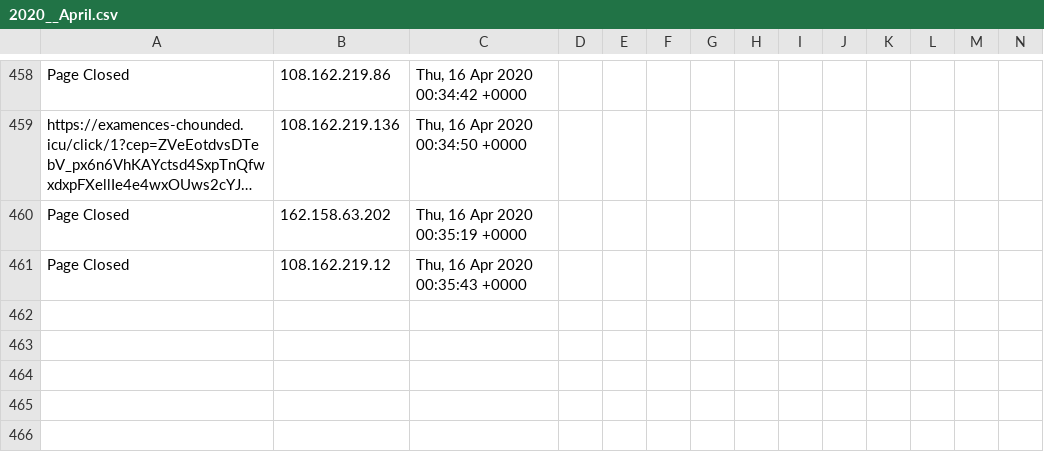
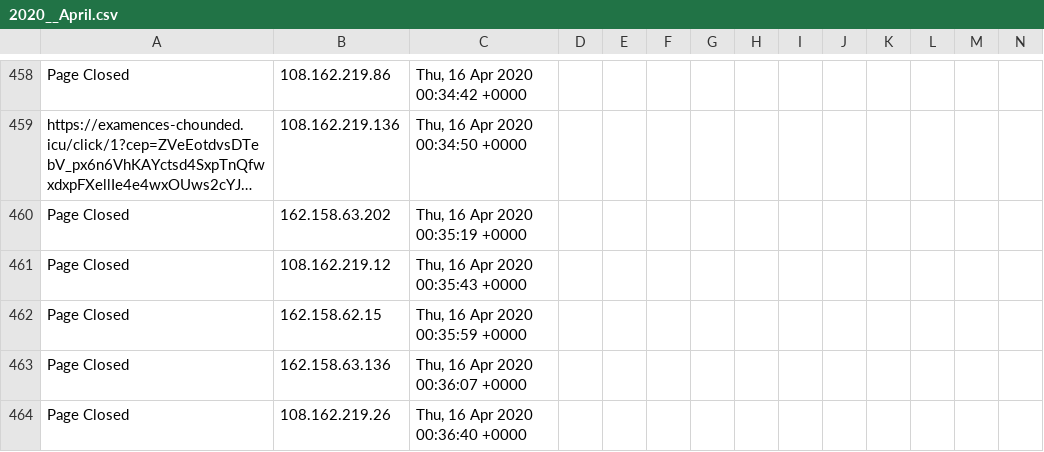
Before and after one commit to runacode/devi2, a CSV file: logs/2020__April.csv, drawn as a sheet; only a part is shown, gaps mark what is left out; long unchanged cells end in …; rows hold the shown columns only; the diff names each change by its address in the sheet, - before the commit and + after, or states it on an @@ line.

Commit message:
Site Editor Update

```diff
--- a/logs/2020__April.csv
+++ b/logs/2020__April.csv
+row 462: Page Closed | 162.158.62.15 | Thu, 16 Apr 2020 00:35:59 +0000
+row 463: Page Closed | 162.158.63.136 | Thu, 16 Apr 2020 00:36:07 +0000
+row 464: Page Closed | 108.162.219.26 | Thu, 16 Apr 2020 00:36:40 +0000
```
